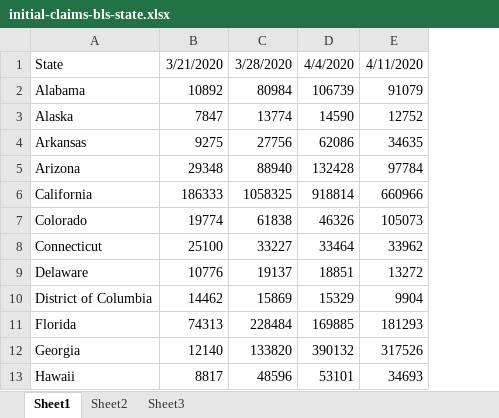
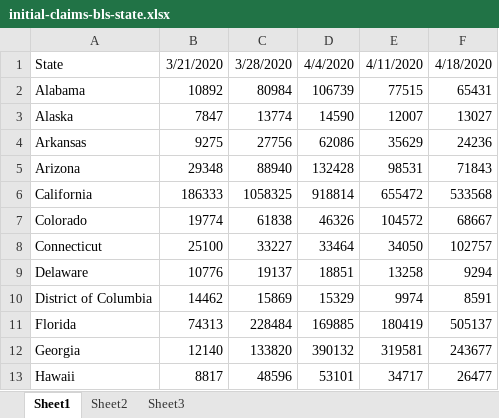
Before and after one commit to UrbanInstitute/covid-neighborhood-job-analysis, an Excel workbook: data/raw-data/small/initial-claims-bls-state.xlsx, sheet Sheet1, drawn as a sheet; only a part is shown; values as stored, in another font and other column widths than the file's, no borders; removed rows and columns are numbered as before the commit, all else as after; the diff names each change by its address in the sheet, - before the commit and + after, or states it on an @@ line.

Commit message:
4/23 updates, add new data from NY, WA and use state controls
- Use updated data from NY and WA on job losses by industyr
- Also use BLS advance claims to set up state controls for each state. This allows us to up/down weight the job loss esimates of each state to be in line with the preliminary BLS estimates and therefore more accurate

```diff
--- a/data/raw-data/small/initial-claims-bls-state.xlsx (sheet Sheet1)
+++ b/data/raw-data/small/initial-claims-bls-state.xlsx (sheet Sheet1)
-column E, rows 1-13: 4/11/2020 | 91079 | 12752 | 34635 | 97784 | 660966 | 105073 | 33962 | 13272 | 9904 | 181293 | 317526 | 34693
+column E, rows 1-13: 4/11/2020 | 77515 | 12007 | 35629 | 98531 | 655472 | 104572 | 34050 | 13258 | 9974 | 180419 | 319581 | 34717
+column F, rows 1-13: 4/18/2020 | 65431 | 13027 | 24236 | 71843 | 533568 | 68667 | 102757 | 9294 | 8591 | 505137 | 243677 | 26477
```
Also changed, not shown: data/raw-data/small/ny-manual-input-data.xlsx, 22 other files.
